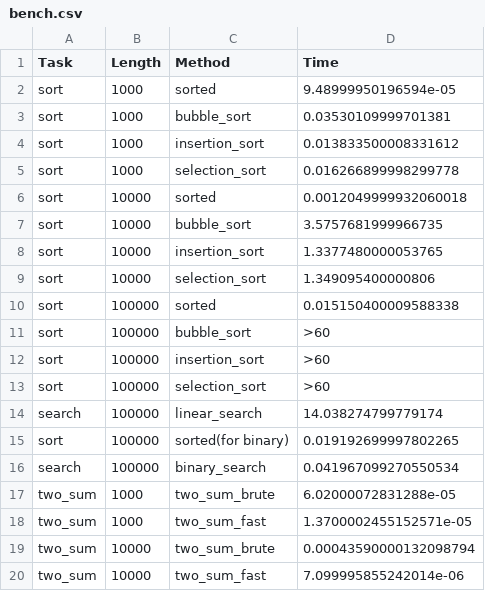
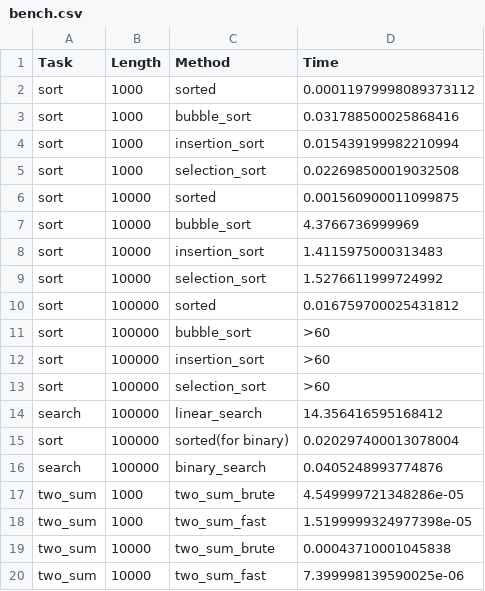
Before and after one commit to xxsavier/python_labs, a CSV file: data/lab07/bench.csv, drawn as a sheet.

```diff
--- a/data/lab07/bench.csv
+++ b/data/lab07/bench.csv
@@ -1,11 +1,11 @@
 Task,Length,Method,Time
-sort,1000,sorted,9.48999950196594e-05
-sort,1000,bubble_sort,0.03530109999701381
-sort,1000,insertion_sort,0.013833500008331612
-sort,1000,selection_sort,0.016266899998299778
-sort,10000,sorted,0.0012049999932060018
-sort,10000,bubble_sort,3.5757681999966735
-sort,10000,insertion_sort,1.3377480000053765
-sort,10000,selection_sort,1.349095400000806
-sort,100000,sorted,0.015150400009588338
+sort,1000,sorted,0.00011979998089373112
+sort,1000,bubble_sort,0.031788500025868416
+sort,1000,insertion_sort,0.015439199982210994
+sort,1000,selection_sort,0.022698500019032508
+sort,10000,sorted,0.001560900011099875
+sort,10000,bubble_sort,4.3766736999969
+sort,10000,insertion_sort,1.4115975000313483
+sort,10000,selection_sort,1.5276611999724992
+sort,100000,sorted,0.016759700025431812
 sort,100000,bubble_sort,>60
@@ -13,8 +13,8 @@ sort,100000,insertion_sort,>60
 sort,100000,selection_sort,>60
-search,100000,linear_search,14.038274799779174
-sort,100000,sorted(for binary),0.019192699997802265
-search,100000,binary_search,0.041967099270550534
-two_sum,1000,two_sum_brute,6.02000072831288e-05
-two_sum,1000,two_sum_fast,1.3700002455152571e-05
-two_sum,10000,two_sum_brute,0.00043590000132098794
-two_sum,10000,two_sum_fast,7.099995855242014e-06
+search,100000,linear_search,14.356416595168412
+sort,100000,sorted(for binary),0.020297400013078004
+search,100000,binary_search,0.0405248993774876
+two_sum,1000,two_sum_brute,4.549999721348286e-05
+two_sum,1000,two_sum_fast,1.5199999324977398e-05
+two_sum,10000,two_sum_brute,0.00043710001045838
+two_sum,10000,two_sum_fast,7.399998139590025e-06
```
Also changed, not shown: 2 other files.
